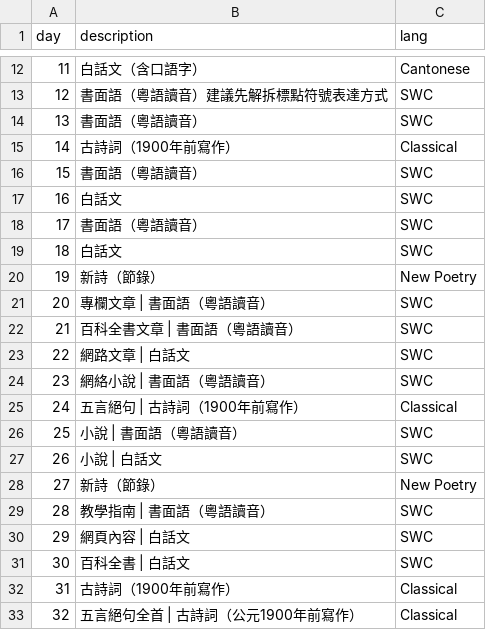
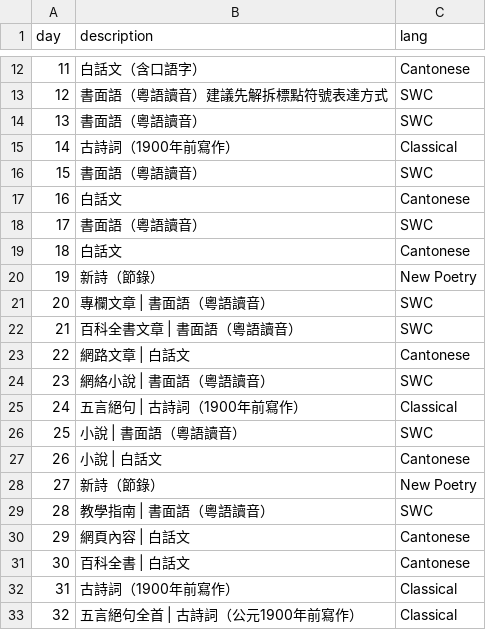
Before and after one commit to nathanhammond/canto-cryptic-season-2, a CSV file: passages.csv, drawn as a sheet; only a part is shown, gaps mark what is left out.

```diff
--- a/passages.csv
+++ b/passages.csv
@@ -16,5 +16,5 @@ day,description,lang
 15,書面語（粵語讀音）,SWC
-16,白話文,SWC
+16,白話文,Cantonese
 17,書面語（粵語讀音）,SWC
-18,白話文,SWC
+18,白話文,Cantonese
 19,新詩（節錄）,New Poetry
@@ -22,3 +22,3 @@ day,description,lang
 21,百科全書文章 | 書面語（粵語讀音）,SWC
-22,網路文章 | 白話文,SWC
+22,網路文章 | 白話文,Cantonese
 23,網絡小說 | 書面語（粵語讀音）,SWC
@@ -26,7 +26,7 @@ day,description,lang
 25,小說 | 書面語（粵語讀音）,SWC
-26,小說 | 白話文,SWC
+26,小說 | 白話文,Cantonese
 27,新詩（節錄）,New Poetry
 28,教學指南 | 書面語（粵語讀音）,SWC
-29,網頁內容 | 白話文,SWC
-30,百科全書 | 白話文,SWC
+29,網頁內容 | 白話文,Cantonese
+30,百科全書 | 白話文,Cantonese
 31,古詩詞（1900年前寫作）,Classical
```
Also changed, not shown: 51 other files.
